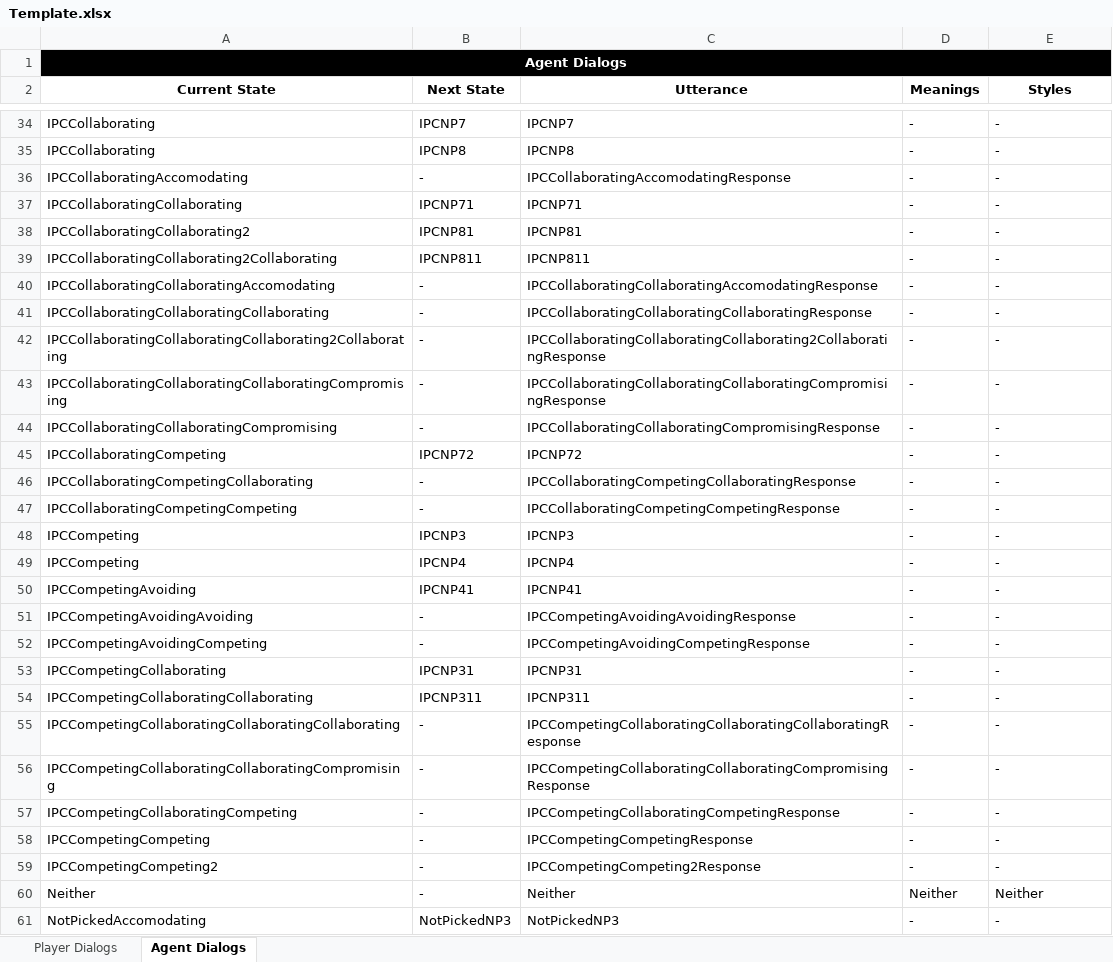
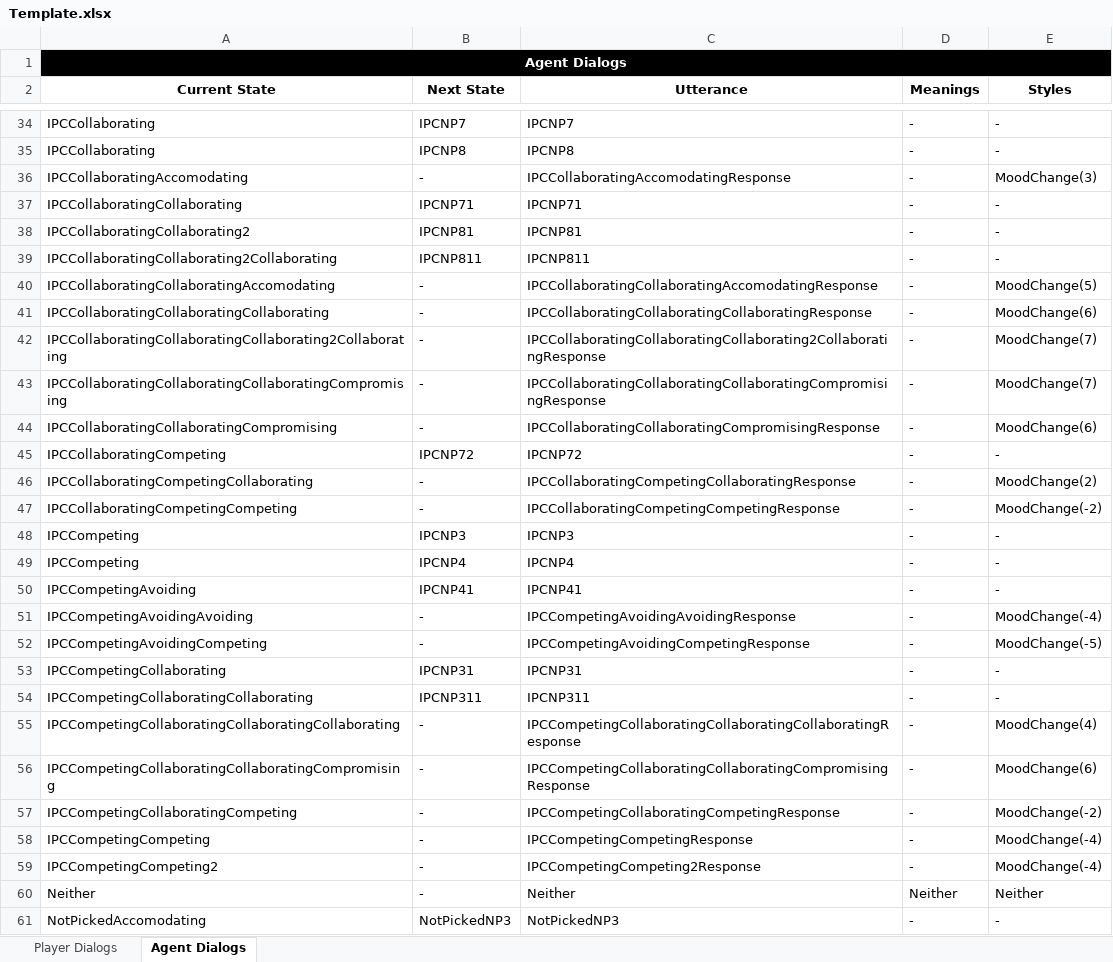
Before and after one commit to playgen/sports-team-manager, an Excel workbook: stm-logic/PlayGen.RAGE.SportsTeamManager/PlayGen.RAGE.SportsTeamManager.Simulation/NPC Templates/Template.xlsx, sheet Agent Dialogs, drawn as a sheet; only a part is shown, gaps mark what is left out; values as stored, in another font and other column widths than the file's, no borders; charts and pictures not drawn; the diff covers the shown part only; the diff names each change by its address in the sheet, - before the commit and + after, or states it on an @@ line.

Commit message:
All episode mood changes now in (although still buggy). Mood changes now triggered by MoodChange style rather than per event.

```diff
--- a/stm-logic/PlayGen.RAGE.SportsTeamManager/PlayGen.RAGE.SportsTeamManager.Simulation/NPC Templates/Template.xlsx (sheet Agent Dialogs)
+++ b/stm-logic/PlayGen.RAGE.SportsTeamManager/PlayGen.RAGE.SportsTeamManager.Simulation/NPC Templates/Template.xlsx (sheet Agent Dialogs)
-E36 (Styles): -
+E36 (Styles): MoodChange(3)
-E40 (Styles): -
+E40 (Styles): MoodChange(5)
-E41 (Styles): -
+E41 (Styles): MoodChange(6)
-E42:E43 (Styles): -
+E42:E43 (Styles): MoodChange(7)
-E44 (Styles): -
+E44 (Styles): MoodChange(6)
-E46 (Styles): -
+E46 (Styles): MoodChange(2)
-E47 (Styles): -
+E47 (Styles): MoodChange(-2)
-E51 (Styles): -
+E51 (Styles): MoodChange(-4)
-E52 (Styles): -
+E52 (Styles): MoodChange(-5)
-E55 (Styles): -
+E55 (Styles): MoodChange(4)
-E56 (Styles): -
+E56 (Styles): MoodChange(6)
-E57 (Styles): -
+E57 (Styles): MoodChange(-2)
-E58:E59 (Styles): -
+E58:E59 (Styles): MoodChange(-4)
```
Also changed, not shown: 54 edited cells elsewhere in this sheet, 3 other files.
